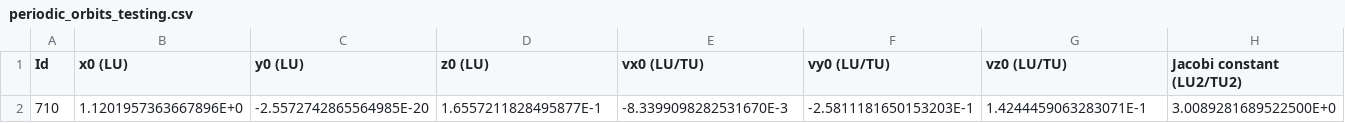
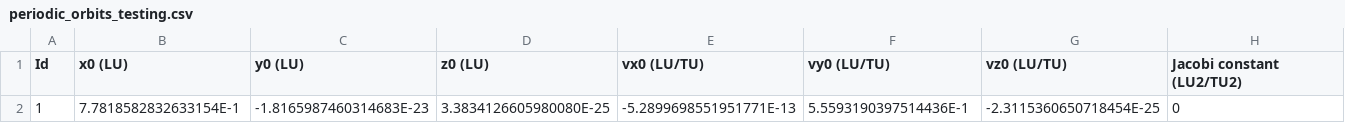
Before and after one commit to paynecol/Research, a CSV file: Orbit_Sim_Code/periodic_orbits_testing.csv, drawn as a sheet; only a part is shown; removed rows and columns are numbered as before the commit, all else as after; rows hold the shown columns only; the diff names each change by its address in the sheet, - before the commit and + after, or states it on an @@ line.

```diff
--- a/Orbit_Sim_Code/periodic_orbits_testing.csv
+++ b/Orbit_Sim_Code/periodic_orbits_testing.csv
-row 2: 710 | 1.1201957363667896E+0 | -2.5572742865564985E-20 | 1.6557211828495877E-1 | -8.3399098282531670E-3 | -2.5811181650153203E-1 | 1.4244459063283071E-1 | 3.0089281689522500E+0
+row 2: 1 | 7.7818582832633154E-1 | -1.8165987460314683E-23 | 3.3834126605980080E-25 | -5.2899698551951771E-13 | 5.5593190397514436E-1 | -2.3115360650718454E-25 | 0
```
Also changed, not shown: Orbit_Sim_Code/periodic_orbits.csv, 12 other files.
